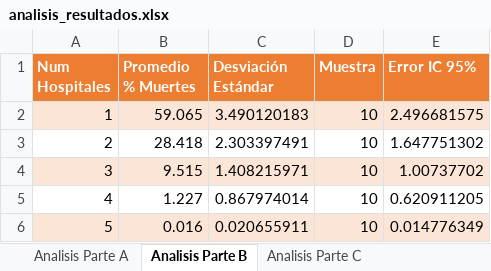
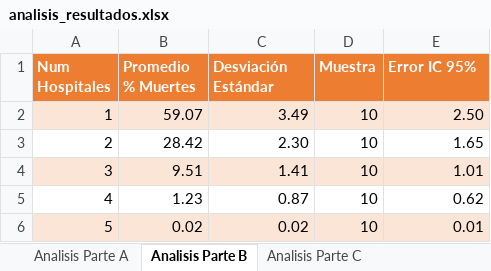
Before and after one commit to tobi1001/ModSimGrp6, an Excel workbook: Tarea4/parte2/sim3Netlogo/analisis_resultados.xlsx, sheet Analisis Parte B, drawn as a sheet; values as stored, in another font and other column widths than the file's, no borders; charts and pictures not drawn; the diff names each change by its address in the sheet, - before the commit and + after, or states it on an @@ line.

Commit message:
Archivo analisis sim 3 netlogo

```diff
--- a/Tarea4/parte2/sim3Netlogo/analisis_resultados.xlsx (sheet Analisis Parte B)
+++ b/Tarea4/parte2/sim3Netlogo/analisis_resultados.xlsx (sheet Analisis Parte B)
-B2 (Promedio % Muertes): 59.065
+B2 (Promedio % Muertes): 59.07
-C2 (Desviación Estándar): 3.490120183
+C2 (Desviación Estándar): 3.49
-E2 (Error IC 95%): 2.496681575
+E2 (Error IC 95%): 2.50
-B3 (Promedio % Muertes): 28.418
+B3 (Promedio % Muertes): 28.42
-C3 (Desviación Estándar): 2.303397491
+C3 (Desviación Estándar): 2.30
-E3 (Error IC 95%): 1.647751302
+E3 (Error IC 95%): 1.65
-B4 (Promedio % Muertes): 9.515
+B4 (Promedio % Muertes): 9.51
-C4 (Desviación Estándar): 1.408215971
+C4 (Desviación Estándar): 1.41
-E4 (Error IC 95%): 1.00737702
+E4 (Error IC 95%): 1.01
-B5 (Promedio % Muertes): 1.227
+B5 (Promedio % Muertes): 1.23
-C5 (Desviación Estándar): 0.867974014
+C5 (Desviación Estándar): 0.87
-E5 (Error IC 95%): 0.620911205
+E5 (Error IC 95%): 0.62
-B6 (Promedio % Muertes): 0.016
+B6 (Promedio % Muertes): 0.02
-C6 (Desviación Estándar): 0.020655911
+C6 (Desviación Estándar): 0.02
-E6 (Error IC 95%): 0.014776349
+E6 (Error IC 95%): 0.01
```
Also changed, not shown: sheet Analisis Parte C, sheet Analisis Parte A, charts or pictures.
